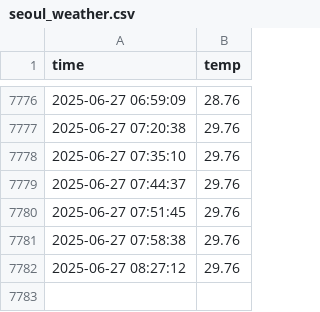
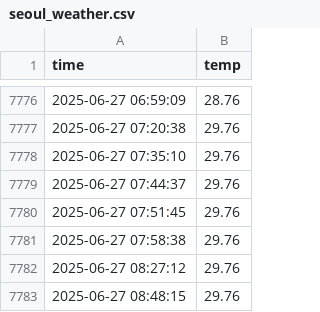
Before and after one commit to SongYuGyeong/seoul_weather_5m, a CSV file: seoul_weather.csv, drawn as a sheet; only a part is shown, gaps mark what is left out.

```diff
--- a/seoul_weather.csv
+++ b/seoul_weather.csv
@@ -7782 +7782,2 @@ time,temp
 2025-06-27 08:27:12,29.76
+2025-06-27 08:48:15,29.76
```
